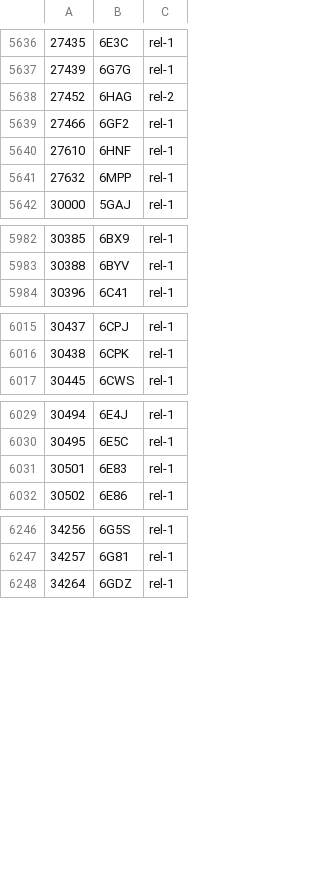
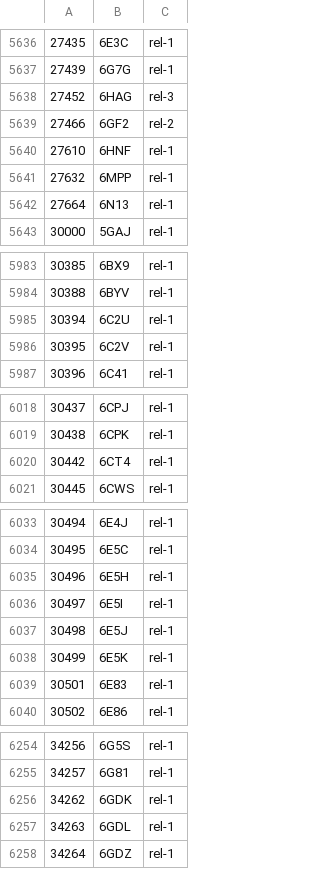
Before and after one commit to yokochi47/BMRBxTool, a CSV file: schema/BMRB_PDB_match.csv, drawn as a sheet; only a part is shown, gaps mark what is left out.

Commit message:
Update BMRB_PDB_match.csv

```diff
--- a/schema/BMRB_PDB_match.csv
+++ b/schema/BMRB_PDB_match.csv
@@ -5637,6 +5637,7 @@
 27439,6G7G,rel-1
-27452,6HAG,rel-2
-27466,6GF2,rel-1
+27452,6HAG,rel-3
+27466,6GF2,rel-2
 27610,6HNF,rel-1
 27632,6MPP,rel-1
+27664,6N13,rel-1
 30000,5GAJ,rel-1
@@ -5983,2 +5984,4 @@
 30388,6BYV,rel-1
+30394,6C2U,rel-1
+30395,6C2V,rel-1
 30396,6C41,rel-1
@@ -6016,2 +6019,3 @@
 30438,6CPK,rel-1
+30442,6CT4,rel-1
 30445,6CWS,rel-1
@@ -6030,2 +6034,6 @@
 30495,6E5C,rel-1
+30496,6E5H,rel-1
+30497,6E5I,rel-1
+30498,6E5J,rel-1
+30499,6E5K,rel-1
 30501,6E83,rel-1
@@ -6247,2 +6255,4 @@
 34257,6G81,rel-1
+34262,6GDK,rel-1
+34263,6GDL,rel-1
 34264,6GDZ,rel-1
```
Also changed, not shown: 1 other file.
